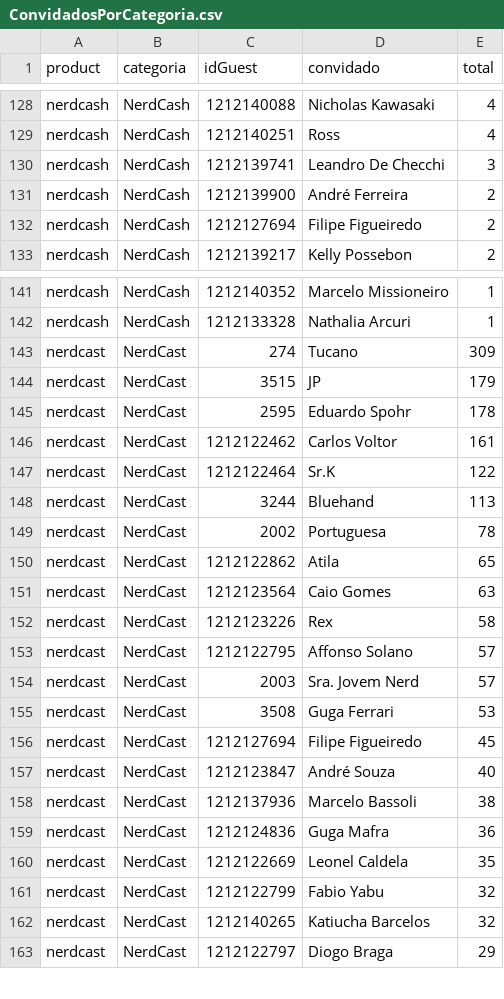
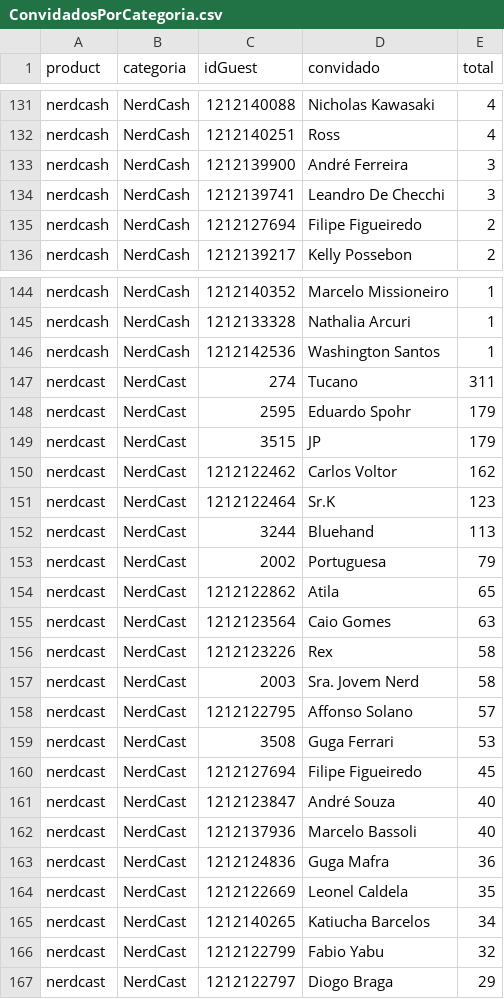
Before and after one commit to lucashpmelo/node-terminus, a CSV file: src/data/csv/ConvidadosPorCategoria.csv, drawn as a sheet; only a part is shown, gaps mark what is left out; the diff covers the shown part only.

```diff
--- a/src/data/csv/ConvidadosPorCategoria.csv
+++ b/src/data/csv/ConvidadosPorCategoria.csv
@@ -129,4 +132,4 @@
 "nerdcash","NerdCash",1212140251,"Ross",4
+"nerdcash","NerdCash",1212139900,"André Ferreira",3
 "nerdcash","NerdCash",1212139741,"Leandro De Checchi",3
-"nerdcash","NerdCash",1212139900,"André Ferreira",2
 "nerdcash","NerdCash",1212127694,"Filipe Figueiredo",2
@@ -142,9 +145,10 @@
 "nerdcash","NerdCash",1212133328,"Nathalia Arcuri",1
-"nerdcast","NerdCast",274,"Tucano",309
+"nerdcash","NerdCash",1212142536,"Washington Santos",1
+"nerdcast","NerdCast",274,"Tucano",311
+"nerdcast","NerdCast",2595,"Eduardo Spohr",179
 "nerdcast","NerdCast",3515,"JP",179
-"nerdcast","NerdCast",2595,"Eduardo Spohr",178
-"nerdcast","NerdCast",1212122462,"Carlos Voltor",161
-"nerdcast","NerdCast",1212122464,"Sr.K",122
+"nerdcast","NerdCast",1212122462,"Carlos Voltor",162
+"nerdcast","NerdCast",1212122464,"Sr.K",123
 "nerdcast","NerdCast",3244,"Bluehand",113
-"nerdcast","NerdCast",2002,"Portuguesa",78
+"nerdcast","NerdCast",2002,"Portuguesa",79
 "nerdcast","NerdCast",1212122862,"Atila",65
@@ -152,4 +156,4 @@
 "nerdcast","NerdCast",1212123226,"Rex",58
+"nerdcast","NerdCast",2003,"Sra. Jovem Nerd",58
 "nerdcast","NerdCast",1212122795,"Affonso Solano",57
-"nerdcast","NerdCast",2003,"Sra. Jovem Nerd",57
 "nerdcast","NerdCast",3508,"Guga Ferrari",53
@@ -157,7 +161,7 @@
 "nerdcast","NerdCast",1212123847,"André Souza",40
-"nerdcast","NerdCast",1212137936,"Marcelo Bassoli",38
+"nerdcast","NerdCast",1212137936,"Marcelo Bassoli",40
 "nerdcast","NerdCast",1212124836,"Guga Mafra",36
 "nerdcast","NerdCast",1212122669,"Leonel Caldela",35
+"nerdcast","NerdCast",1212140265,"Katiucha Barcelos",34
 "nerdcast","NerdCast",1212122799,"Fabio Yabu",32
-"nerdcast","NerdCast",1212140265,"Katiucha Barcelos",32
 "nerdcast","NerdCast",1212122797,"Diogo Braga",29
```
Also changed, not shown: 13 added rows, 6 removed rows and 10 edited cells elsewhere in this file, src/data/csv/ConvidadosPorEpisodio.csv, src/data/csv/ConvidadosPorParticipacoes.csv, 8 other files.
